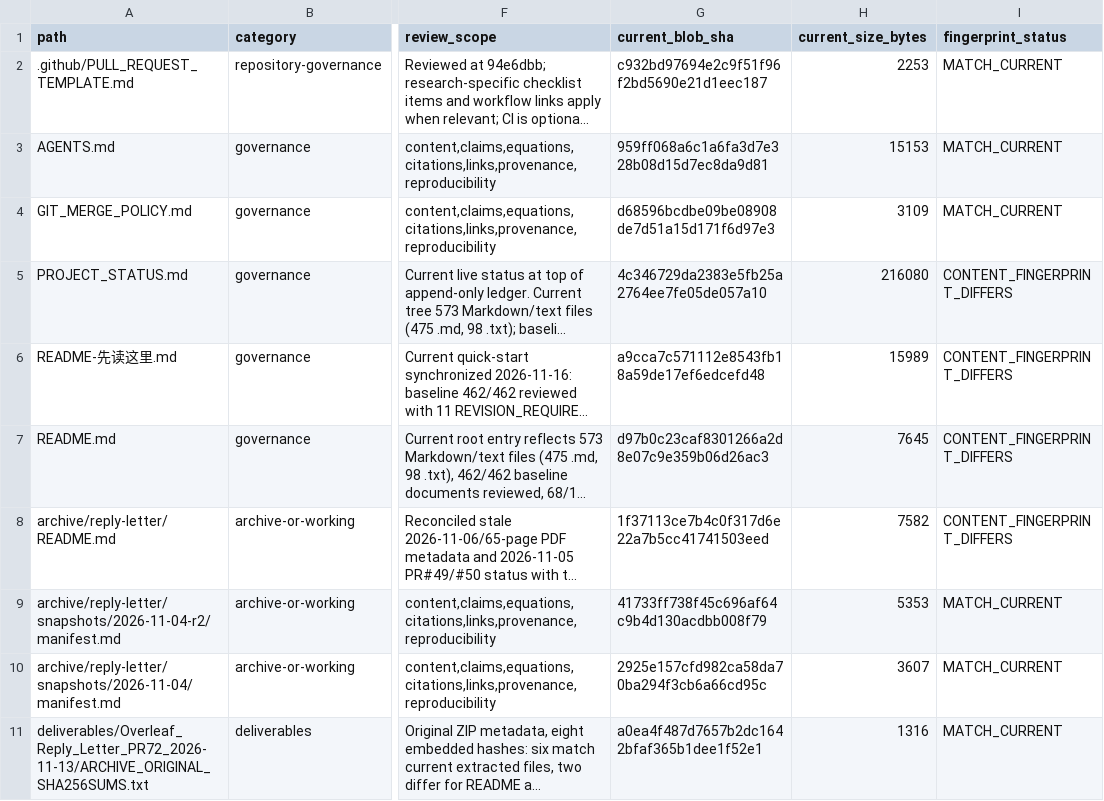
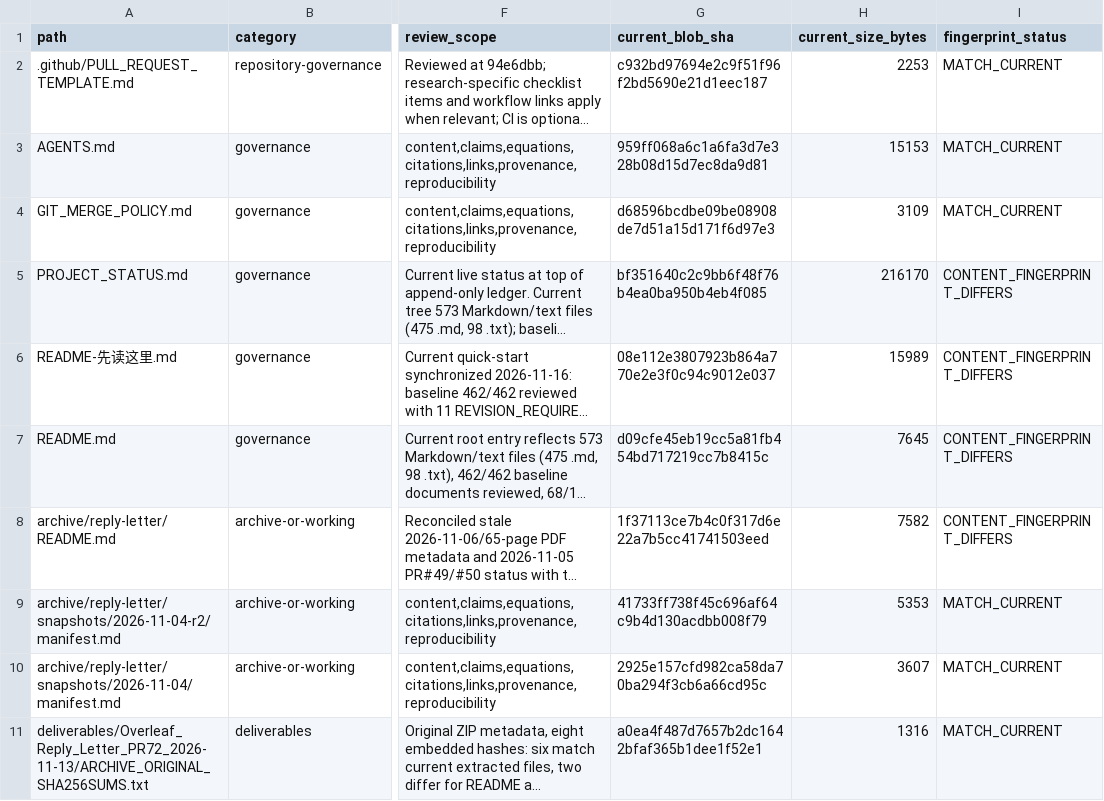
Before and after one commit to lm846802297-bit/axial-vector-review-response, a CSV file: docs/repository-management/DOCUMENT_AUDIT_REGISTER.csv, drawn as a sheet; only a part is shown, gaps mark what is left out; long unchanged cells end in …; the diff names each change by its address in the sheet, - before the commit and + after, or states it on an @@ line.

Commit message:
docs: refresh final live entry-point fingerprints

```diff
--- a/docs/repository-management/DOCUMENT_AUDIT_REGISTER.csv
+++ b/docs/repository-management/DOCUMENT_AUDIT_REGISTER.csv
-G5 (current_blob_sha): 4c346729da2383e5fb25a2764ee7fe05de057a10
+G5 (current_blob_sha): bf351640c2c9bb6f48f76b4ea0ba950b4eb4f085
-H5 (current_size_bytes): 216080
+H5 (current_size_bytes): 216170
-G6 (current_blob_sha): a9cca7c571112e8543fb18a59de17ef6edcefd48
+G6 (current_blob_sha): 08e112e3807923b864a770e2e3f0c94c9012e037
-G7 (current_blob_sha): d97b0c23caf8301266a2d8e07c9e359b06d26ac3
+G7 (current_blob_sha): d09cfe45eb19cc5a81fb454bd717219cc7b8415c
```
